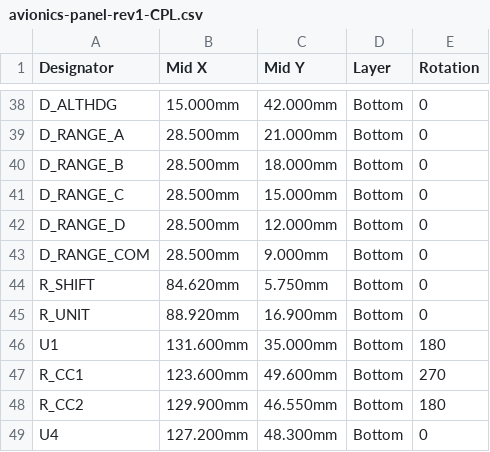
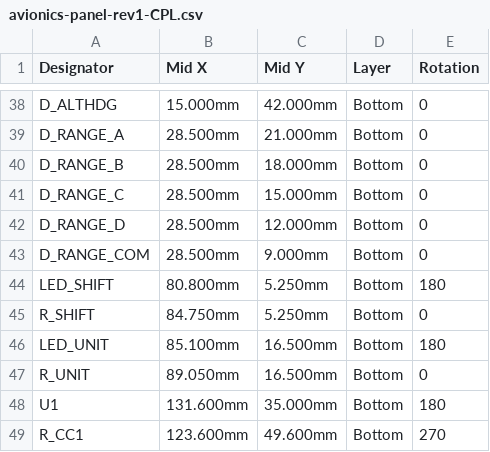
Before and after one commit to saschagrunert/avionics-panel, a CSV file: production/avionics-panel-rev1-CPL.csv, drawn as a sheet; only a part is shown, gaps mark what is left out; the shorter side is filled out with more unchanged rows.

```diff
--- a/production/avionics-panel-rev1-CPL.csv
+++ b/production/avionics-panel-rev1-CPL.csv
@@ -43,4 +43,6 @@ D_RANGE_D,28.500mm,12.000mm,Bottom,0
 D_RANGE_COM,28.500mm,9.000mm,Bottom,0
-R_SHIFT,84.620mm,5.750mm,Bottom,0
-R_UNIT,88.920mm,16.900mm,Bottom,0
+LED_SHIFT,80.800mm,5.250mm,Bottom,180
+R_SHIFT,84.750mm,5.250mm,Bottom,0
+LED_UNIT,85.100mm,16.500mm,Bottom,180
+R_UNIT,89.050mm,16.500mm,Bottom,0
 U1,131.600mm,35.000mm,Bottom,180
```
Also changed, not shown: production/avionics-panel-rev1-BOM-full.csv, production/avionics-panel-rev1-BOM.csv, 46 other files.
